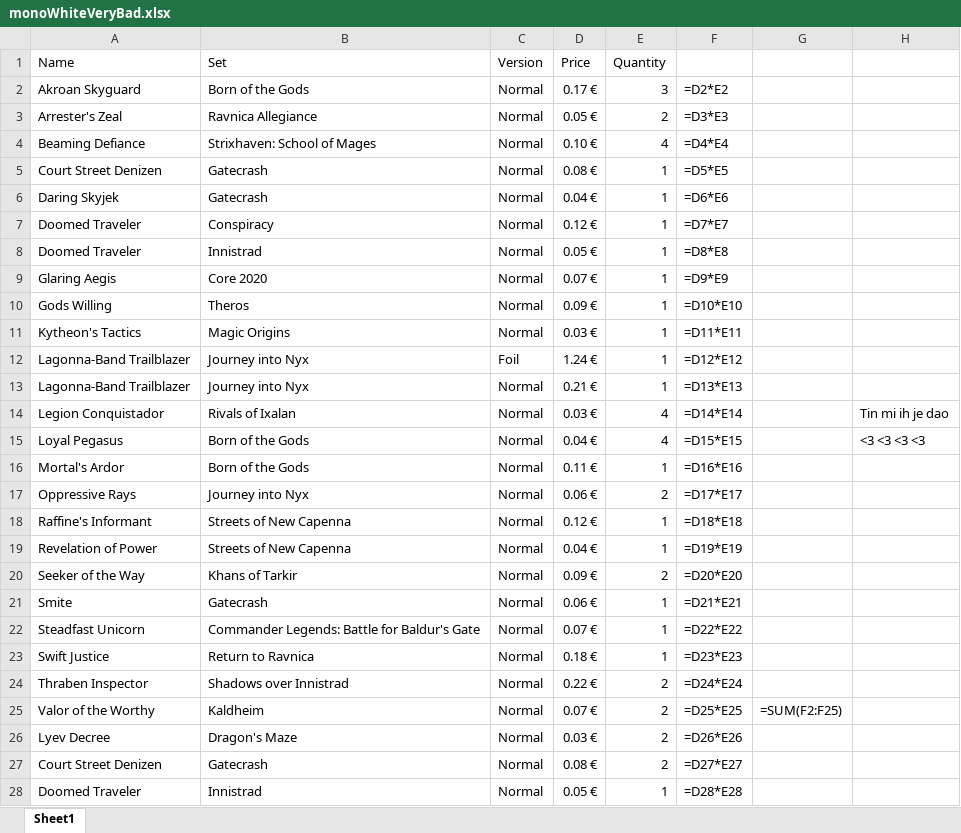
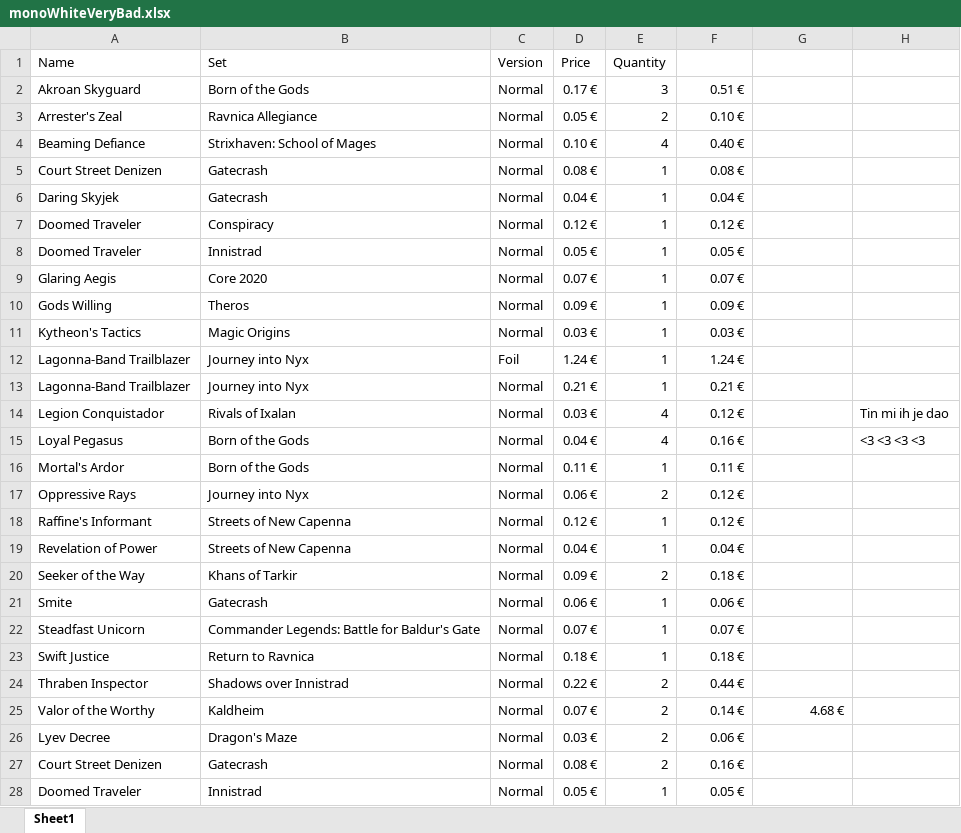
Before and after one commit to Vimor123/mtg-card-price-updater, an Excel workbook: monoWhiteVeryBad.xlsx, sheet Sheet1, drawn as a sheet; only a part is shown; values as stored, in another font and other column widths than the file's, no borders; formulas without a stored value are shown as written; the diff covers the shown part only; the diff names each change by its address in the sheet, - before the commit and + after, or states it on an @@ line.

```diff
--- a/monoWhiteVeryBad.xlsx (sheet Sheet1)
+++ b/monoWhiteVeryBad.xlsx (sheet Sheet1)
-F2: =D2*E2
+F2: 0.51 €
-F3: =D3*E3
+F3: 0.10 €
-F4: =D4*E4
+F4: 0.40 €
-F5: =D5*E5
+F5: 0.08 €
-F6: =D6*E6
+F6: 0.04 €
-F7: =D7*E7
+F7: 0.12 €
-F8: =D8*E8
+F8: 0.05 €
-F9: =D9*E9
+F9: 0.07 €
-F10: =D10*E10
+F10: 0.09 €
-F11: =D11*E11
+F11: 0.03 €
-F12: =D12*E12
+F12: 1.24 €
-F13: =D13*E13
+F13: 0.21 €
-F14: =D14*E14
+F14: 0.12 €
-F15: =D15*E15
+F15: 0.16 €
-F16: =D16*E16
+F16: 0.11 €
-F17: =D17*E17
+F17: 0.12 €
-F18: =D18*E18
+F18: 0.12 €
-F19: =D19*E19
+F19: 0.04 €
-F20: =D20*E20
+F20: 0.18 €
-F21: =D21*E21
+F21: 0.06 €
-F22: =D22*E22
+F22: 0.07 €
-F23: =D23*E23
+F23: 0.18 €
-F24: =D24*E24
+F24: 0.44 €
-F25: =D25*E25
+F25: 0.14 €
-G25: =SUM(F2:F25)
+G25: 4.68 €
-F26: =D26*E26
+F26: 0.06 €
-F27: =D27*E27
+F27: 0.16 €
-F28: =D28*E28
+F28: 0.05 €
```
Also changed, not shown: 9 edited cells elsewhere in this sheet, album.xlsx, izzetChicken.xlsx, 2 other files.
